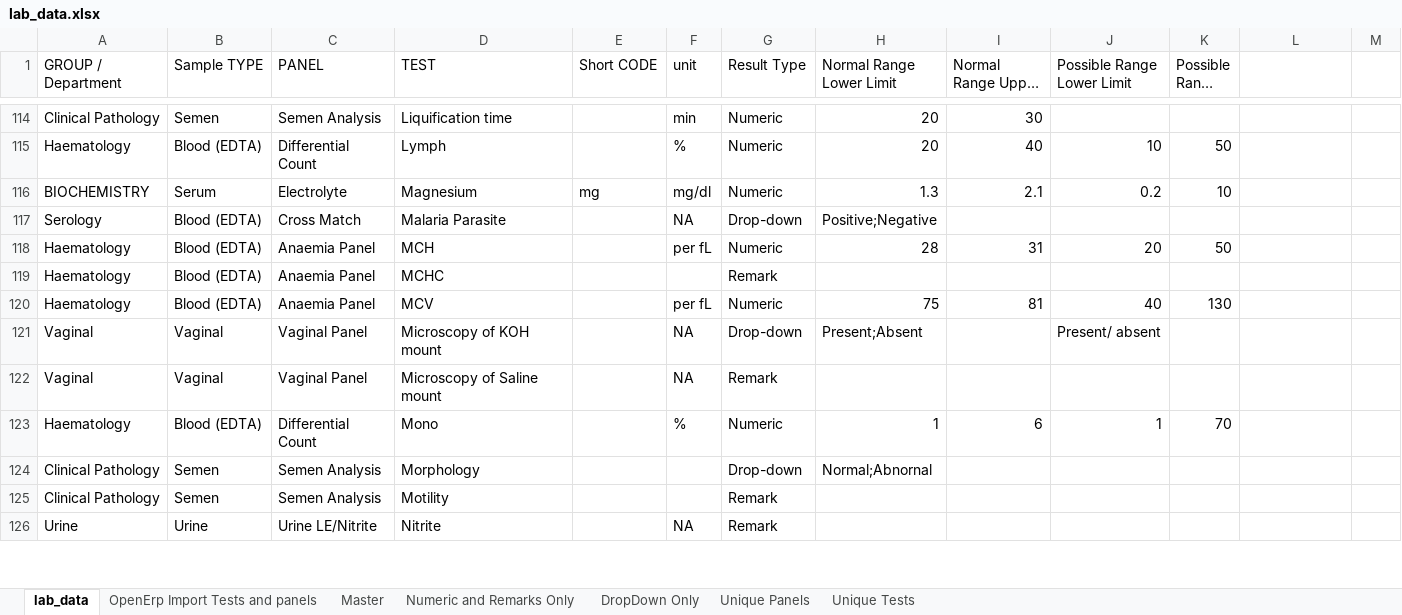
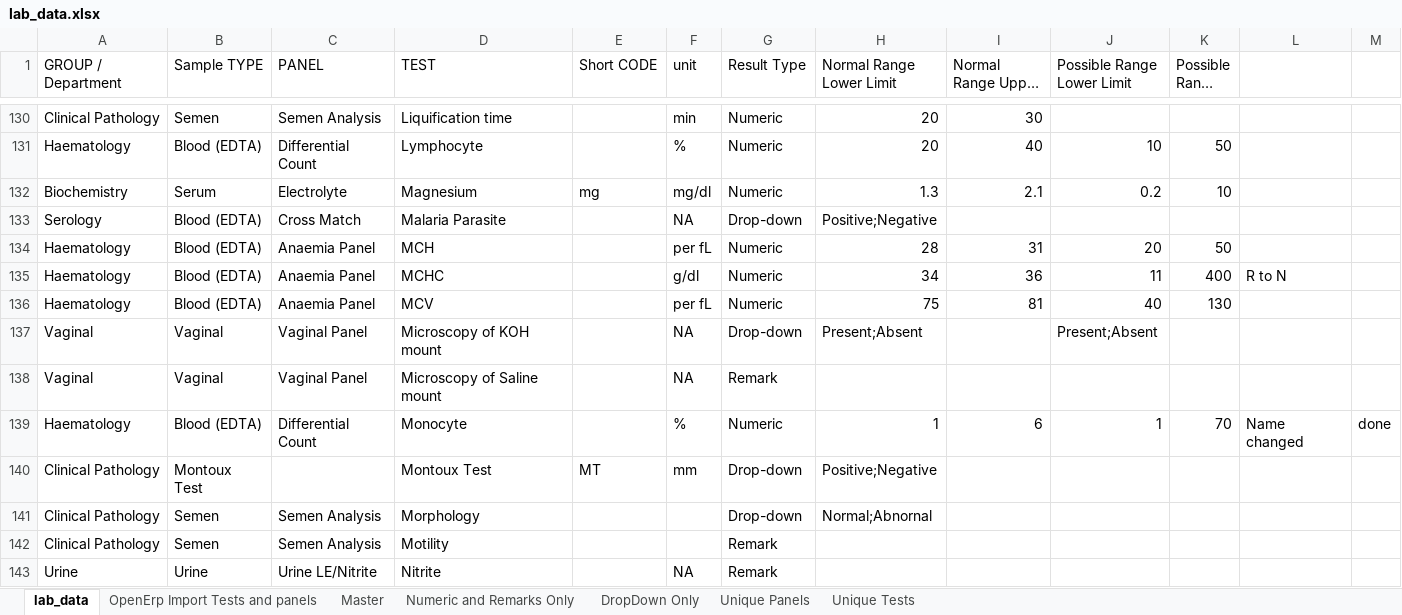
Before and after one commit to Bahmni/OpenElis, an Excel workbook: data_migration/lab_data.xlsx, sheet lab_data, drawn as a sheet; only a part is shown, gaps mark what is left out; long unchanged cells end in …; values as stored, in another font and other column widths than the file's, no cell formats; addresses are those after the commit; the diff covers the shown part only; the diff names each change by its address in the sheet, - before the commit and + after, or states it on an @@ line.

Commit message:
Banka | Latest test & panels change

```diff
--- a/data_migration/lab_data.xlsx (sheet lab_data)
+++ b/data_migration/lab_data.xlsx (sheet lab_data)
-D131 (TEST): Lymph
+D131 (TEST): Lymphocyte
-A132 (GROUP / Department): BIOCHEMISTRY
+A132 (GROUP / Department): Biochemistry
-F135 (unit): (empty)
+F135 (unit): g/dl
-G135 (Result Type): Remark
+G135 (Result Type): Numeric
-H135 (Normal Range Lower Limit): (empty)
+H135 (Normal Range Lower Limit): 34
-I135 (Normal Range Upper Limit): (empty)
+I135 (Normal Range Upper Limit): 36
-J135 (Possible Range Lower Limit): (empty)
+J135 (Possible Range Lower Limit): 11
-K135 (Possible Range Upper Limit): (empty)
+K135 (Possible Range Upper Limit): 400
-L135: (empty)
+L135: R to N
-J137 (Possible Range Lower Limit): Present/ absent
+J137 (Possible Range Lower Limit): Present;Absent
-D139 (TEST): Mono
+D139 (TEST): Monocyte
-L139: (empty)
+L139: Name changed
-M139: (empty)
+M139: done
+row 140: Clinical Pathology | Montoux Test |  | Montoux Test | MT | mm | Drop-down | Positive;Negative
```
Also changed, not shown: 61 added rows, 30 removed rows, 10 moved rows and 226 edited cells elsewhere in this sheet, sheet OpenErp Import Tests and panels, cell formats, 1 other file.
